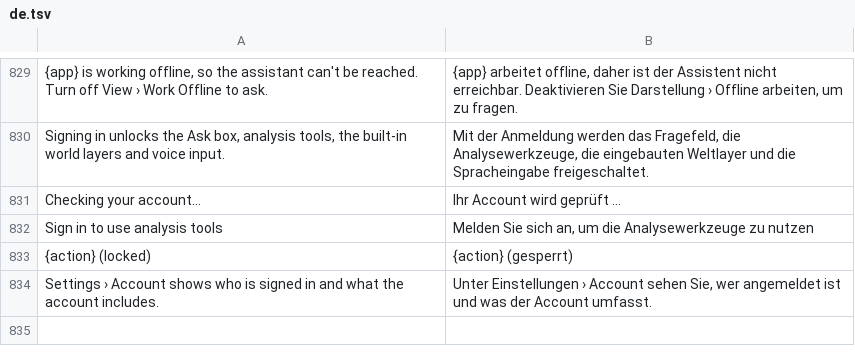
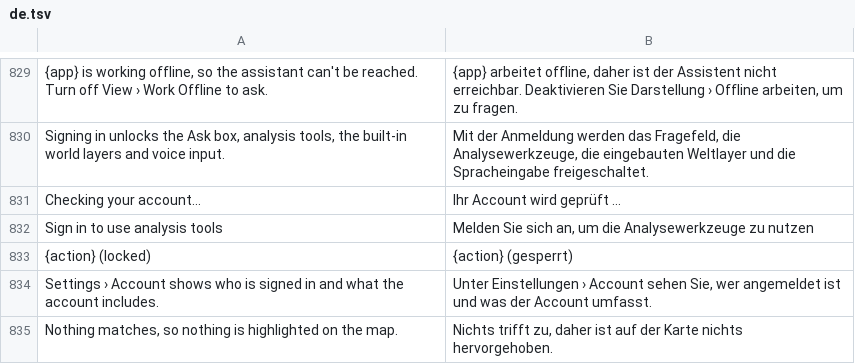
Before and after one commit to kangning-huang/LayeredMap, a TSV file: crates/lm-core/src/i18n/de.tsv, drawn as a sheet; only a part is shown, gaps mark what is left out.

```diff
--- a/crates/lm-core/src/i18n/de.tsv
+++ b/crates/lm-core/src/i18n/de.tsv
@@ -834 +834,2 @@ Sign in to use analysis tools	Melden Sie sich an, um die Analysewerkzeuge zu nut
 Settings › Account shows who is signed in and what the account includes.	Unter Einstellungen › Account sehen Sie, wer angemeldet ist und was der Account umfasst.
+Nothing matches, so nothing is highlighted on the map.	Nichts trifft zu, daher ist auf der Karte nichts hervorgehoben.
```
Also changed, not shown: crates/lm-core/src/i18n/ja.tsv, crates/lm-core/src/i18n/ko.tsv, 55 other files.
